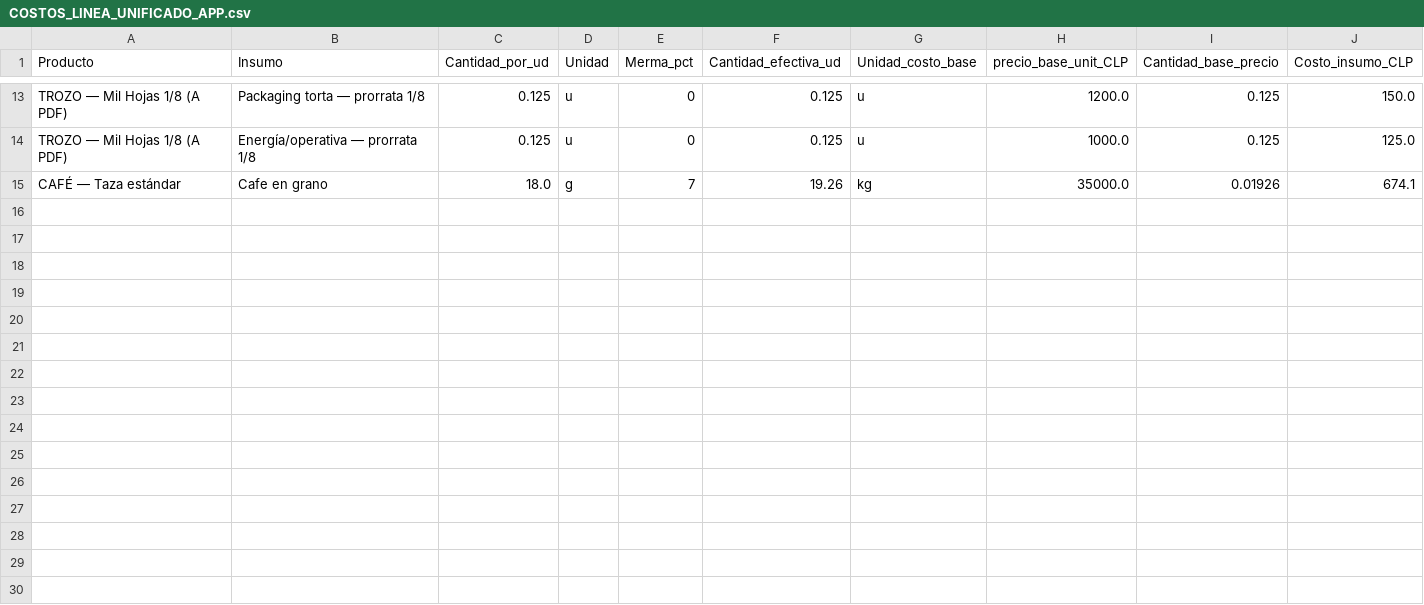
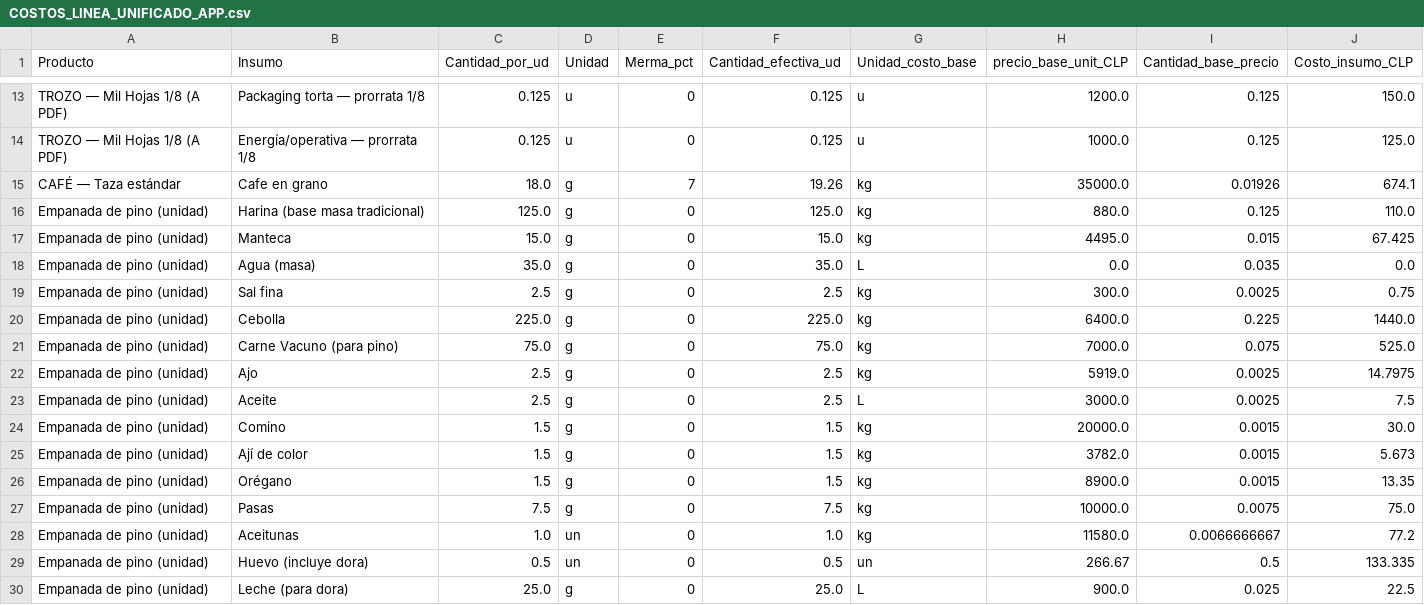
Before and after one commit to sbarahonabarra-debug/m-s-sabroso-que-ayer, a CSV file: Masabroso1_20251030_083611/data/COSTOS_LINEA_UNIFICADO_APP.csv, drawn as a sheet; only a part is shown, gaps mark what is left out.

Commit message:
Update COSTOS_LINEA_UNIFICADO_APP.csv

```diff
--- a/Masabroso1_20251030_083611/data/COSTOS_LINEA_UNIFICADO_APP.csv
+++ b/Masabroso1_20251030_083611/data/COSTOS_LINEA_UNIFICADO_APP.csv
@@ -15 +15,16 @@ TROZO — Mil Hojas 1/8 (A PDF),Energía/operativa — prorrata 1/8,0.125,u,0,0.
 CAFÉ — Taza estándar,Cafe en grano,18.0,g,7,19.26,kg,35000.0,0.01926,674.1
+Empanada de pino (unidad),Harina (base masa tradicional),125.0,g,0,125.0,kg,880.0,0.125,110.0
+Empanada de pino (unidad),Manteca,15.0,g,0,15.0,kg,4495.0,0.015,67.425
+Empanada de pino (unidad),Agua (masa),35.0,g,0,35.0,L,0.0,0.035,0.0
+Empanada de pino (unidad),Sal fina,2.5,g,0,2.5,kg,300.0,0.0025,0.75
+Empanada de pino (unidad),Cebolla,225.0,g,0,225.0,kg,6400.0,0.225,1440.0
+Empanada de pino (unidad),Carne Vacuno (para pino),75.0,g,0,75.0,kg,7000.0,0.075,525.0
+Empanada de pino (unidad),Ajo,2.5,g,0,2.5,kg,5919.0,0.0025,14.7975
+Empanada de pino (unidad),Aceite,2.5,g,0,2.5,L,3000.0,0.0025,7.5
+Empanada de pino (unidad),Comino,1.5,g,0,1.5,kg,20000.0,0.0015,30.0
+Empanada de pino (unidad),Ají de color,1.5,g,0,1.5,kg,3782.0,0.0015,5.673
+Empanada de pino (unidad),Orégano,1.5,g,0,1.5,kg,8900.0,0.0015,13.35
+Empanada de pino (unidad),Pasas,7.5,g,0,7.5,kg,10000.0,0.0075,75.0
+Empanada de pino (unidad),Aceitunas,1.0,un,0,1.0,kg,11580.0,0.0066666667,77.2
+Empanada de pino (unidad),Huevo (incluye dora),0.5,un,0,0.5,un,266.67,0.5,133.335
+Empanada de pino (unidad),Leche (para dora),25.0,g,0,25.0,L,900.0,0.025,22.5
```
